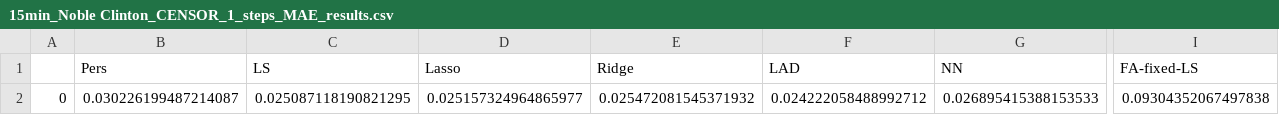
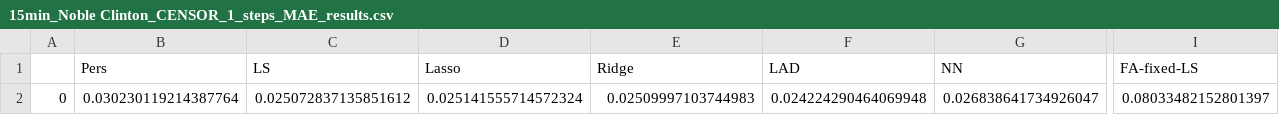
Before and after one commit to akylasstrat/wind-forecast-missing-data, a CSV file: results/15min_Noble Clinton_CENSOR_1_steps_MAE_results.csv, drawn as a sheet; only a part is shown, gaps mark what is left out; removed rows and columns are numbered as before the commit, all else as after; rows hold the shown columns only; the diff names each change by its address in the sheet, - before the commit and + after, or states it on an @@ line.

```diff
--- a/results/15min_Noble Clinton_CENSOR_1_steps_MAE_results.csv
+++ b/results/15min_Noble Clinton_CENSOR_1_steps_MAE_results.csv
-row 2: 0 | 0.030226199487214087 | 0.025087118190821295 | 0.025157324964865977 | 0.025472081545371932 | 0.024222058488992712 | 0.026895415388153533 | 0.09304352067497838
+row 2: 0 | 0.030230119214387764 | 0.025072837135851612 | 0.025141555714572324 | 0.02509997103744983 | 0.024224290464069948 | 0.026838641734926047 | 0.08033482152801397
```
Also changed, not shown: results/15min_Noble Clinton_CENSOR_16_steps_MAE_results.csv, results/15min_Noble Clinton_CENSOR_16_steps_RMSE_results.csv, 8 other files.
